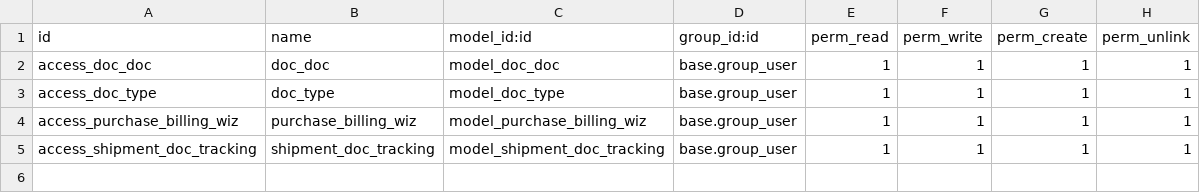
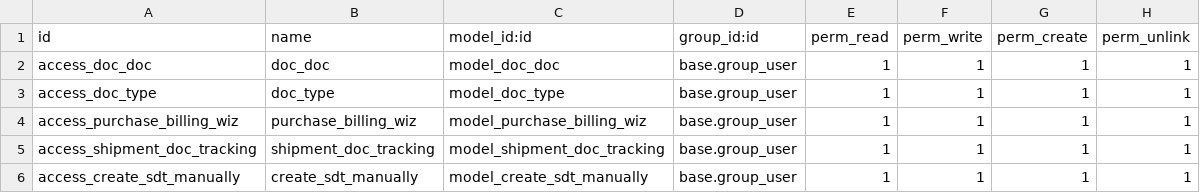
Before and after one commit to ProjoMania/Salem, a CSV file: shipment_document_tracking/security/ir.model.access.csv, drawn as a sheet; the diff names each change by its address in the sheet, - before the commit and + after, or states it on an @@ line.

```diff
--- a/shipment_document_tracking/security/ir.model.access.csv
+++ b/shipment_document_tracking/security/ir.model.access.csv
+row 6: access_create_sdt_manually | create_sdt_manually | model_create_sdt_manually | base.group_user | 1 | 1 | 1 | 1
```
Also changed, not shown: 5 other files.
